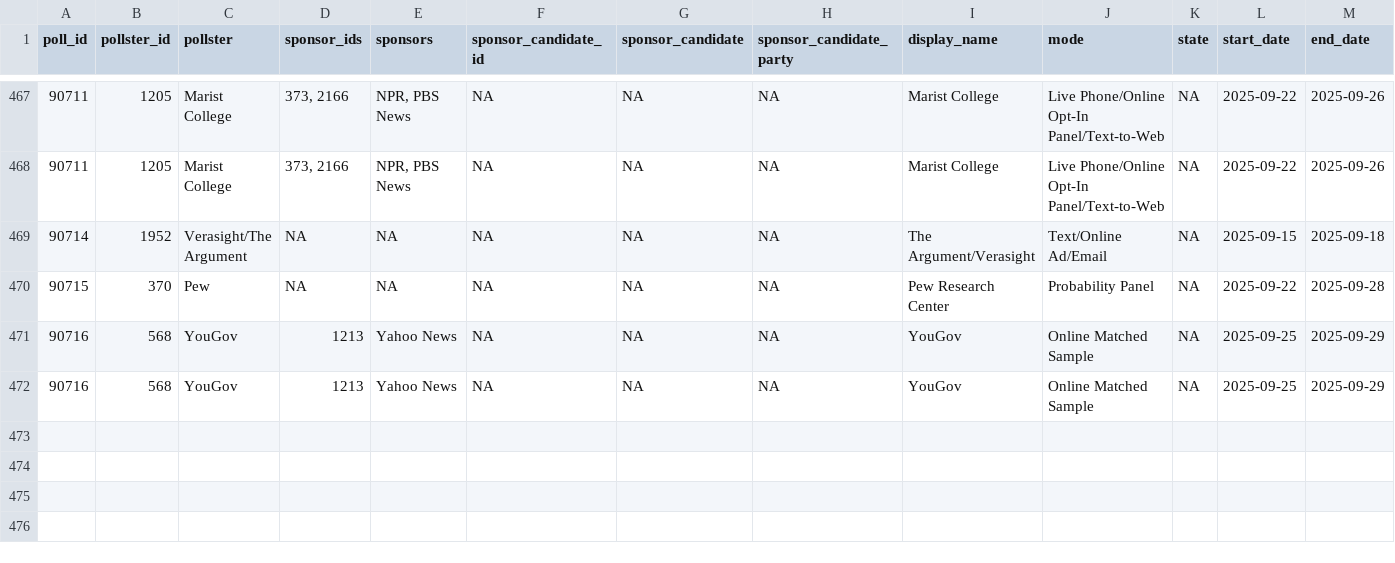
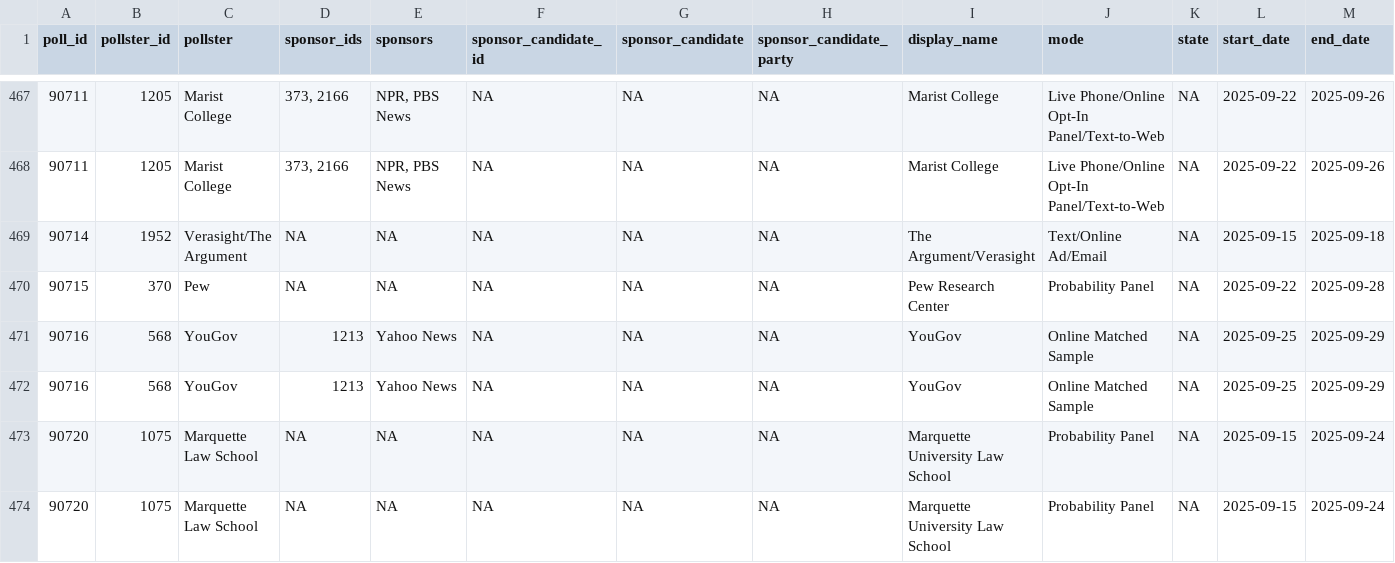
Before and after one commit to Hackquantumcpp/snoutcounter-backend, a CSV file: R/president_approval_polls.csv, drawn as a sheet; only a part is shown, gaps mark what is left out; rows hold the shown columns only; the diff covers the shown part only; the diff names each change by its address in the sheet, - before the commit and + after, or states it on an @@ line.

```diff
--- a/R/president_approval_polls.csv
+++ b/R/president_approval_polls.csv
+row 473: 90720 | 1075 | Marquette Law School | NA | NA | NA | NA | NA | Marquette University Law School | Probability Panel | NA | 2025-09-15 | 2025-09-24
+row 474: 90720 | 1075 | Marquette Law School | NA | NA | NA | NA | NA | Marquette University Law School | Probability Panel | NA | 2025-09-15 | 2025-09-24
```
Also changed, not shown: 2 added rows and 6 edited cells elsewhere in this file, net_approval_issues.csv, polls_display_table.csv, 28 other files.
